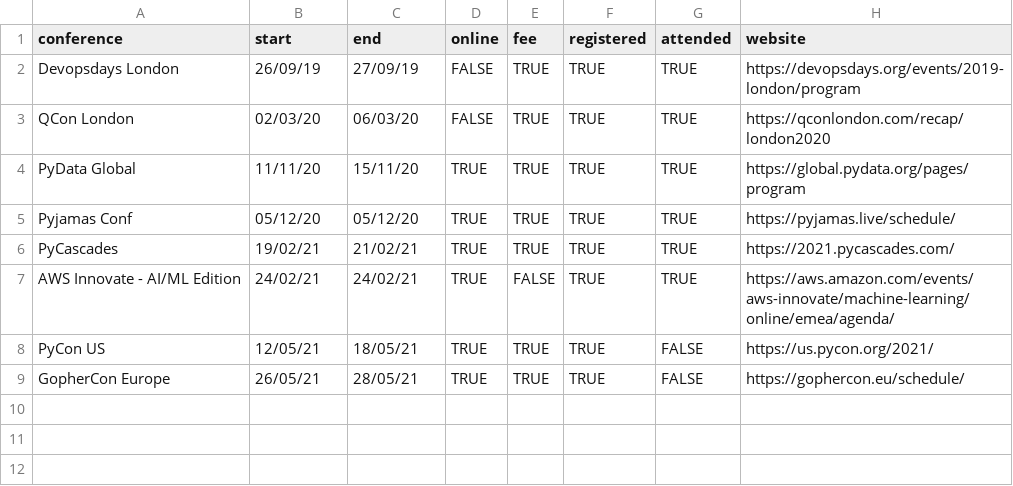
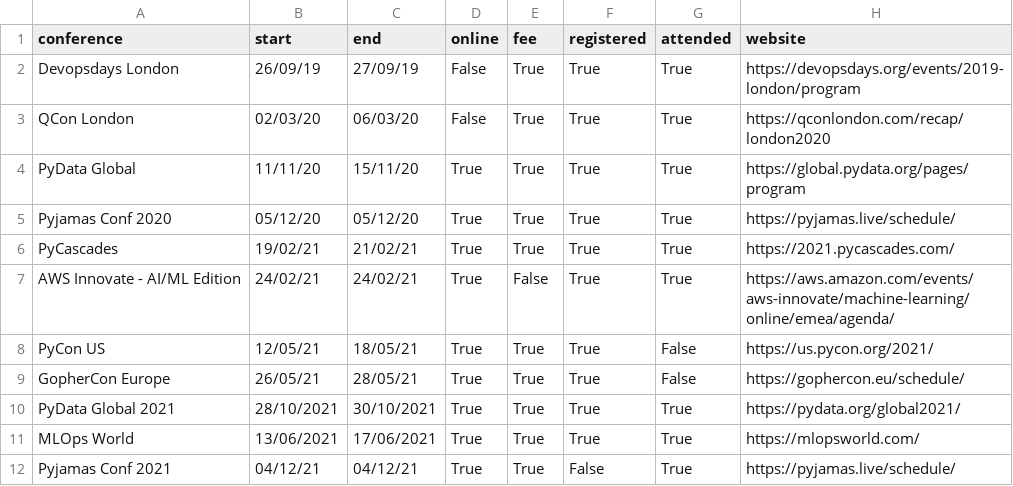
Before and after one commit to markgreene74/markgreene74, a CSV file: update_readme/data/conferences.csv, drawn as a sheet.

Commit message:
refactor csv, add new conferences, add skeleton to process csv

```diff
--- a/update_readme/data/conferences.csv
+++ b/update_readme/data/conferences.csv
@@ -1,9 +1,12 @@
 "conference","start","end","online","fee","registered","attended","website"
-"Devopsdays London",26/09/19,27/09/19,FALSE,TRUE,TRUE,TRUE,"https://devopsdays.org/events/2019-london/program"
-"QCon London",02/03/20,06/03/20,FALSE,TRUE,TRUE,TRUE,"https://qconlondon.com/recap/london2020"
-"PyData Global",11/11/20,15/11/20,TRUE,TRUE,TRUE,TRUE,"https://global.pydata.org/pages/program"
-"Pyjamas Conf",05/12/20,05/12/20,TRUE,TRUE,TRUE,TRUE,"https://pyjamas.live/schedule/"
-"PyCascades",19/02/21,21/02/21,TRUE,TRUE,TRUE,TRUE,"https://2021.pycascades.com/"
-"AWS Innovate - AI/ML Edition",24/02/21,24/02/21,TRUE,FALSE,TRUE,TRUE,"https://aws.amazon.com/events/aws-innovate/machine-learning/online/emea/agenda/"
-"PyCon US",12/05/21,18/05/21,TRUE,TRUE,TRUE,FALSE,"https://us.pycon.org/2021/"
-"GopherCon Europe",26/05/21,28/05/21,TRUE,TRUE,TRUE,FALSE,"https://gophercon.eu/schedule/"
+"Devopsdays London",26/09/19,27/09/19,False,True,True,True,"https://devopsdays.org/events/2019-london/program"
+"QCon London",02/03/20,06/03/20,False,True,True,True,"https://qconlondon.com/recap/london2020"
+"PyData Global",11/11/20,15/11/20,True,True,True,True,"https://global.pydata.org/pages/program"
+"Pyjamas Conf 2020",05/12/20,05/12/20,True,True,True,True,"https://pyjamas.live/schedule/"
+"PyCascades",19/02/21,21/02/21,True,True,True,True,"https://2021.pycascades.com/"
+"AWS Innovate - AI/ML Edition",24/02/21,24/02/21,True,False,True,True,"https://aws.amazon.com/events/aws-innovate/machine-learning/online/emea/agenda/"
+"PyCon US",12/05/21,18/05/21,True,True,True,False,"https://us.pycon.org/2021/"
+"GopherCon Europe",26/05/21,28/05/21,True,True,True,False,"https://gophercon.eu/schedule/"
+"PyData Global 2021",28/10/2021,30/10/2021,True,True,True,True,"https://pydata.org/global2021/"
+"MLOps World",13/06/2021,17/06/2021,True,True,True,True,"https://mlopsworld.com/"
+"Pyjamas Conf 2021",04/12/21,04/12/21,True,True,False,True,"https://pyjamas.live/schedule/"
```
Also changed, not shown: 2 other files.
